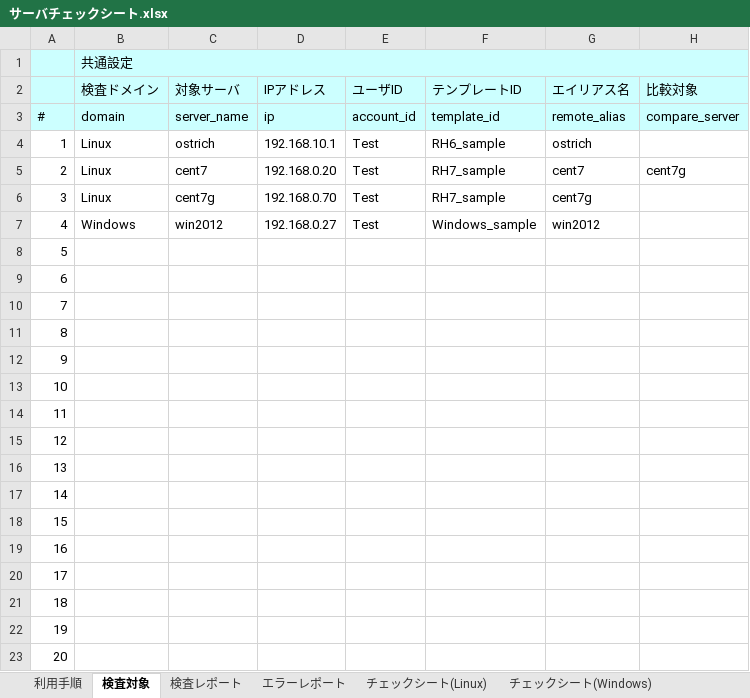
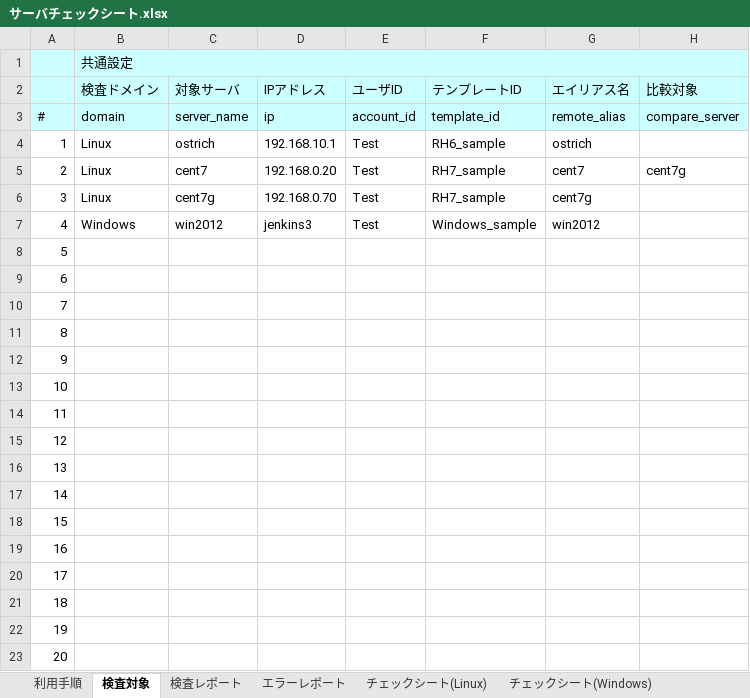
Before and after one commit to frsw3nr/gradle-server-acceptance, an Excel workbook: src/main/resources/root/jp/サーバチェックシート.xlsx, sheet 検査対象, drawn as a sheet; only a part is shown; values as stored, in another font and other column widths than the file's, no borders; the diff names each change by its address in the sheet, - before the commit and + after, or states it on an @@ line.

```diff
--- a/src/main/resources/root/jp/サーバチェックシート.xlsx (sheet 検査対象)
+++ b/src/main/resources/root/jp/サーバチェックシート.xlsx (sheet 検査対象)
-D7 (IPアドレス): 192.168.0.27
+D7 (IPアドレス): jenkins3
```
Also changed, not shown: sheet 利用手順, sheet チェックシート(Windows), sheet チェックシート(Linux), blank_サーバチェックシート.xlsx, src/main/resources/root/jp/blank_サーバチェックシート.xlsx, 41 other files.
